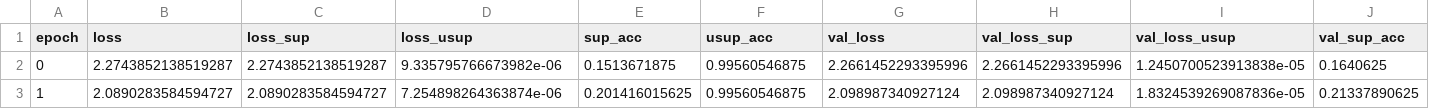
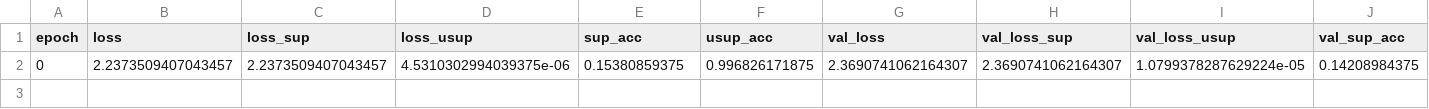
Before and after one commit to FrankTN/med_image_seg_reproduction, a CSV file: pyoneer_main/results/ssl test/training.csv, drawn as a sheet; only a part is shown; removed rows and columns are numbered as before the commit, all else as after; rows hold the shown columns only; the diff names each change by its address in the sheet, - before the commit and + after, or states it on an @@ line.

```diff
--- a/pyoneer_main/results/ssl test/training.csv
+++ b/pyoneer_main/results/ssl test/training.csv
-row 2: 0 | 2.2743852138519287 | 2.2743852138519287 | 9.335795766673982e-06 | 0.1513671875 | 0.99560546875 | 2.2661452293395996 | 2.2661452293395996 | 1.2450700523913838e-05 | 0.1640625
-row 3: 1 | 2.0890283584594727 | 2.0890283584594727 | 7.254898264363874e-06 | 0.201416015625 | 0.99560546875 | 2.098987340927124 | 2.098987340927124 | 1.8324539269087836e-05 | 0.21337890625
+row 2: 0 | 2.2373509407043457 | 2.2373509407043457 | 4.5310302994039375e-06 | 0.15380859375 | 0.996826171875 | 2.3690741062164307 | 2.3690741062164307 | 1.0799378287629224e-05 | 0.14208984375
```
Also changed, not shown: 4 other files.
